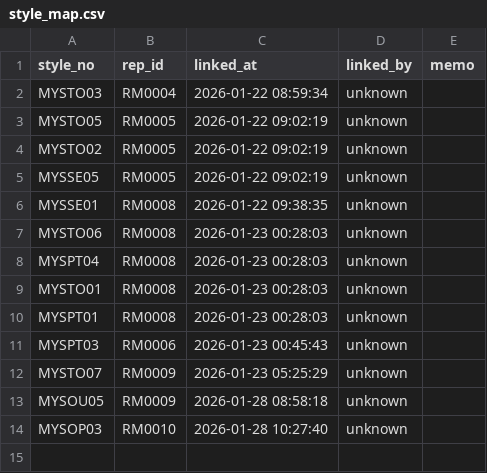
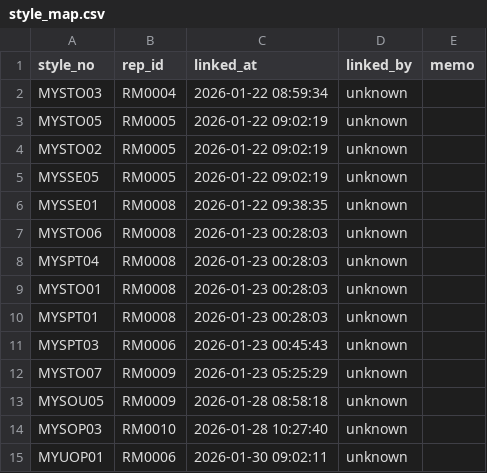
Before and after one commit to chanzii/kc-model-app, a CSV file: data/style_map.csv, drawn as a sheet; the diff names each change by its address in the sheet, - before the commit and + after, or states it on an @@ line.

Commit message:
style_map link to RM0006

```diff
--- a/data/style_map.csv
+++ b/data/style_map.csv
+row 15: MYUOP01 | RM0006 | 2026-01-30 09:02:11 | unknown
```
